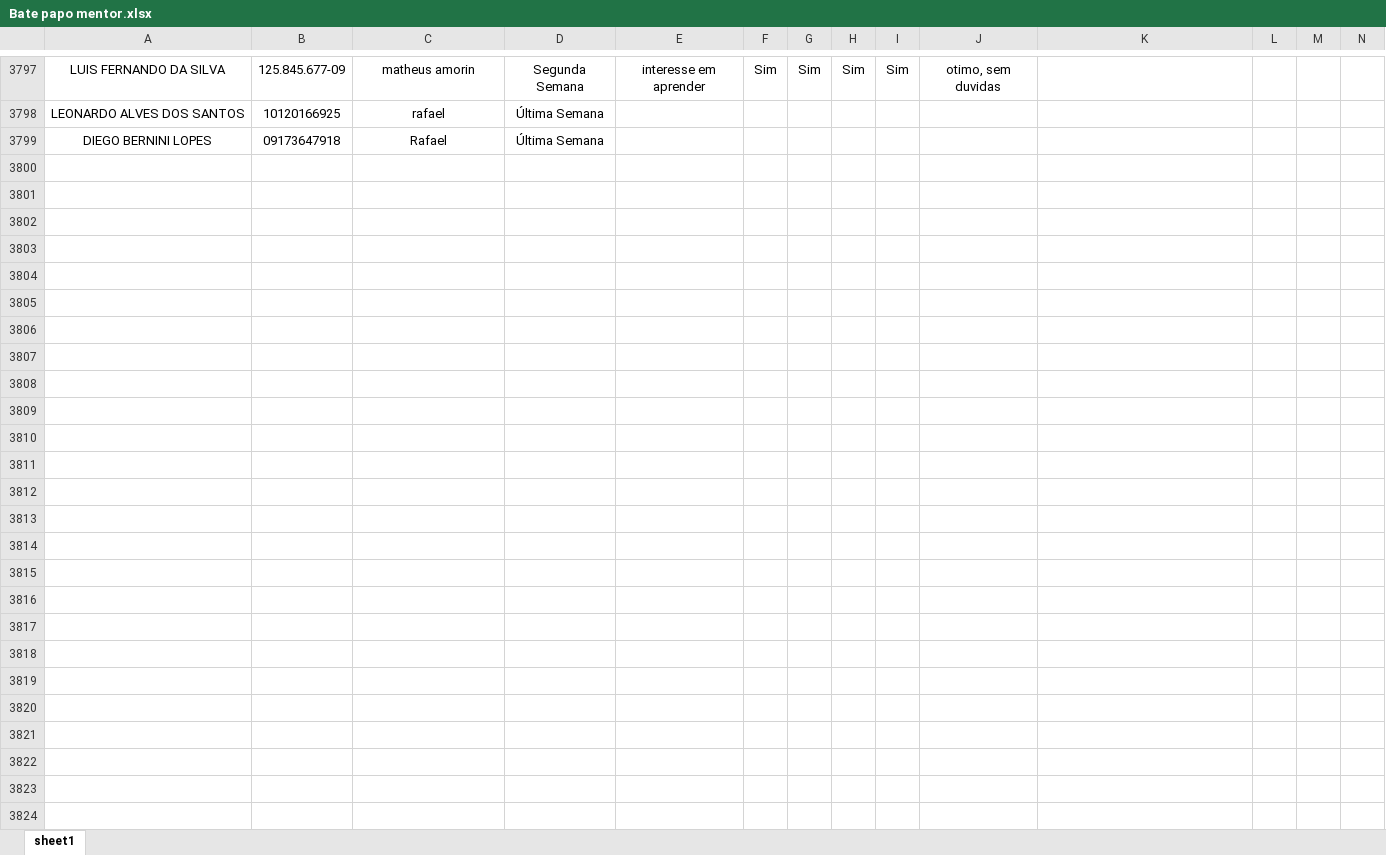
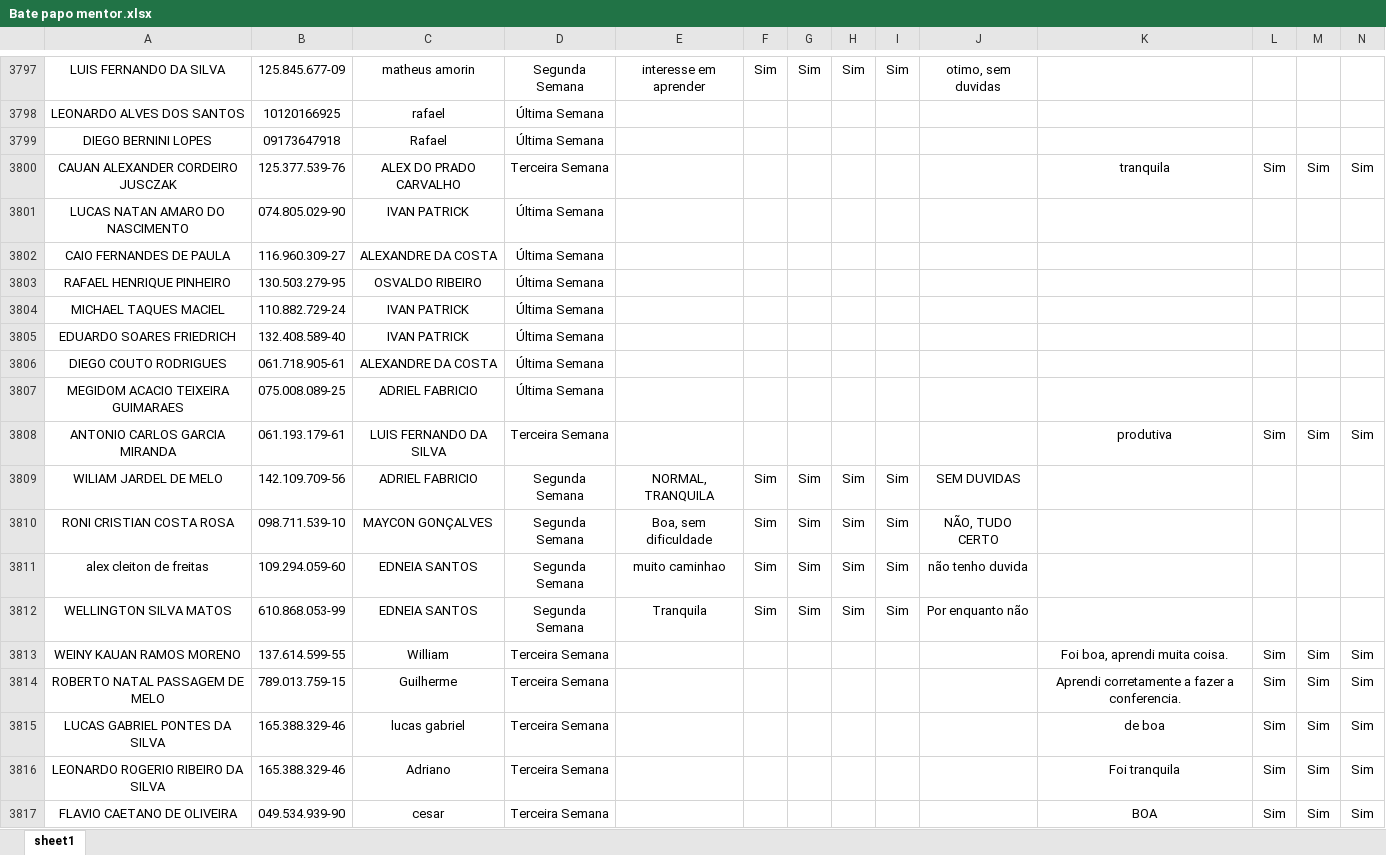
Before and after one commit to Bruna-gzr/dashboard-skap, an Excel workbook: data/Bate papo mentor.xlsx, sheet sheet1, drawn as a sheet; only a part is shown, gaps mark what is left out; values as stored, in another font and other column widths than the file's, no borders; rows hold the shown columns only; the diff covers the shown part only; the diff names each change by its address in the sheet, - before the commit and + after, or states it on an @@ line.

```diff
--- a/data/Bate papo mentor.xlsx (sheet sheet1)
+++ b/data/Bate papo mentor.xlsx (sheet sheet1)
+row 3800: CAUAN ALEXANDER CORDEIRO JUSCZAK | 125.377.539-76 | ALEX DO PRADO CARVALHO | Terceira Semana |  |  |  |  |  |  | tranquila | Sim | Sim | Sim
+row 3801: LUCAS NATAN AMARO DO NASCIMENTO | 074.805.029-90 | IVAN PATRICK | Última Semana
+row 3802: CAIO FERNANDES DE PAULA | 116.960.309-27 | ALEXANDRE DA COSTA | Última Semana
+row 3803: RAFAEL HENRIQUE PINHEIRO | 130.503.279-95 | OSVALDO RIBEIRO | Última Semana
+row 3804: MICHAEL TAQUES MACIEL | 110.882.729-24 | IVAN PATRICK | Última Semana
+row 3805: EDUARDO SOARES FRIEDRICH | 132.408.589-40 | IVAN PATRICK | Última Semana
+row 3806: DIEGO COUTO RODRIGUES | 061.718.905-61 | ALEXANDRE DA COSTA | Última Semana
+row 3807: MEGIDOM ACACIO TEIXEIRA GUIMARAES | 075.008.089-25 | ADRIEL FABRICIO | Última Semana
+row 3808: ANTONIO CARLOS GARCIA MIRANDA | 061.193.179-61 | LUIS FERNANDO DA SILVA | Terceira Semana |  |  |  |  |  |  | produtiva | Sim | Sim | Sim
+row 3809: WILIAM JARDEL DE MELO | 142.109.709-56 | ADRIEL FABRICIO | Segunda Semana | NORMAL, TRANQUILA | Sim | Sim | Sim | Sim | SEM DUVIDAS
+row 3810: RONI CRISTIAN COSTA ROSA | 098.711.539-10 | MAYCON GONÇALVES | Segunda Semana | Boa, sem dificuldade | Sim | Sim | Sim | Sim | NÃO, TUDO CERTO
+row 3811: alex cleiton de freitas | 109.294.059-60 | EDNEIA SANTOS | Segunda Semana | muito caminhao | Sim | Sim | Sim | Sim | não tenho duvida
+row 3812: WELLINGTON SILVA MATOS | 610.868.053-99 | EDNEIA SANTOS | Segunda Semana | Tranquila | Sim | Sim | Sim | Sim | Por enquanto não
+row 3813: WEINY KAUAN RAMOS MORENO | 137.614.599-55 | William | Terceira Semana |  |  |  |  |  |  | Foi boa, aprendi muita coisa. | Sim | Sim | Sim
+row 3814: ROBERTO NATAL PASSAGEM DE MELO | 789.013.759-15 | Guilherme | Terceira Semana |  |  |  |  |  |  | Aprendi corretamente a fazer a conferencia. | Sim | Sim | Sim
+row 3815: LUCAS GABRIEL PONTES DA SILVA | 165.388.329-46 | lucas gabriel | Terceira Semana |  |  |  |  |  |  | de boa | Sim | Sim | Sim
+row 3816: LEONARDO ROGERIO RIBEIRO DA SILVA | 165.388.329-46 | Adriano | Terceira Semana |  |  |  |  |  |  | Foi tranquila | Sim | Sim | Sim
+row 3817: FLAVIO CAETANO DE OLIVEIRA | 049.534.939-90 | cesar | Terceira Semana |  |  |  |  |  |  | BOA | Sim | Sim | Sim
```
Also changed, not shown: 51 added rows elsewhere in this sheet, data/AD Checklist.xlsx, data/Acomp novos.xlsx, 17 other files.
